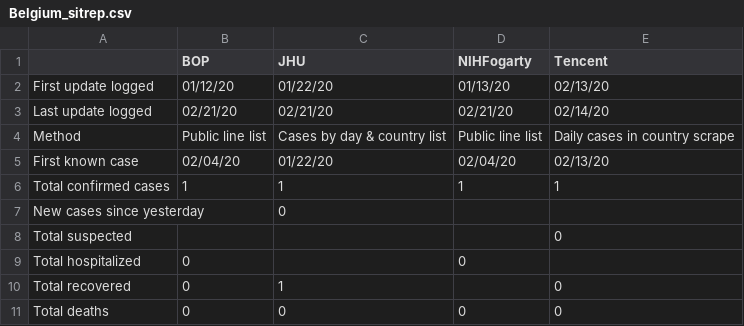
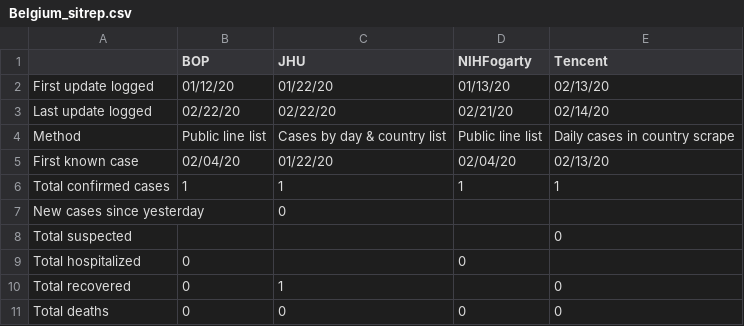
Before and after one commit to SchlittDataSci/SchlittDataSci.github.io, a CSV file: data/tables/Belgium_sitrep.csv, drawn as a sheet.

```diff
--- a/data/tables/Belgium_sitrep.csv
+++ b/data/tables/Belgium_sitrep.csv
@@ -2,3 +2,3 @@
 First update logged,01/12/20,01/22/20,01/13/20,02/13/20
-Last update logged,02/21/20,02/21/20,02/21/20,02/14/20
+Last update logged,02/22/20,02/22/20,02/21/20,02/14/20
 Method,Public line list,Cases by day & country list,Public line list,Daily cases in country scrape
```
Also changed, not shown: data/tables/Australia_merged_daily.csv, data/tables/Australia_sitrep.csv, 32 other files.
